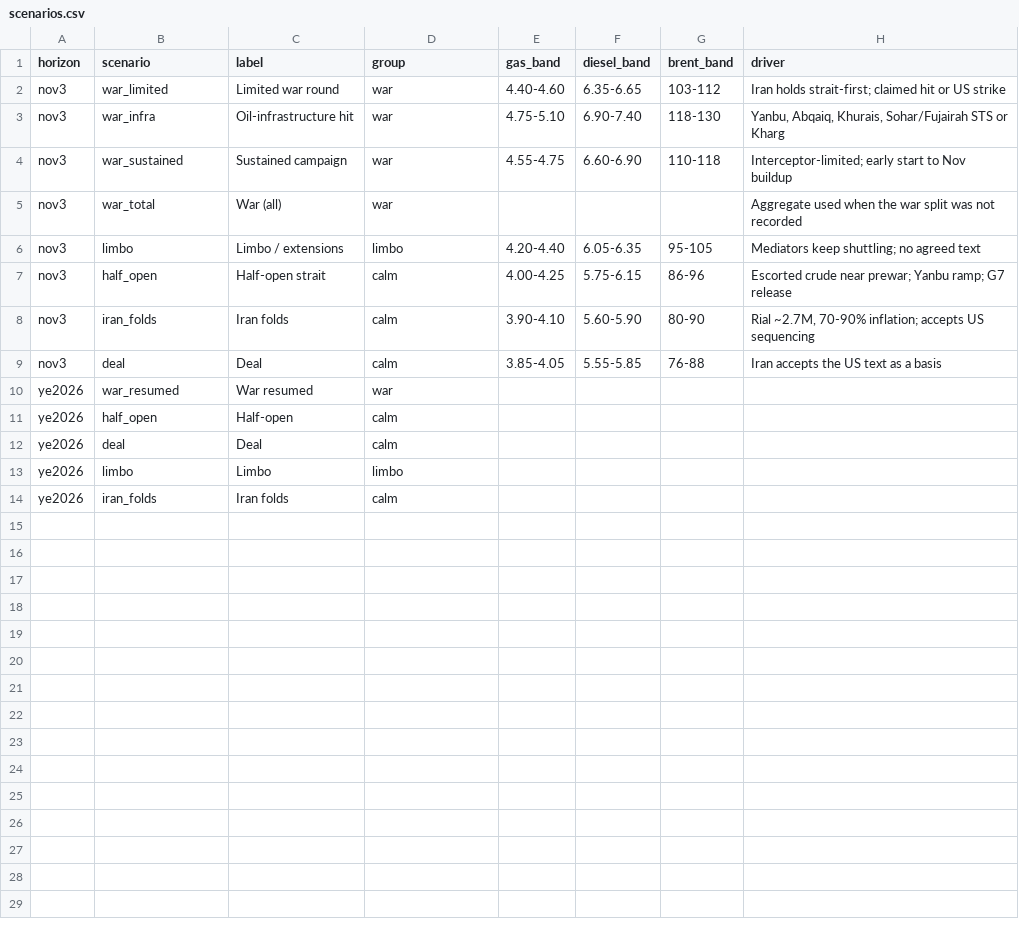
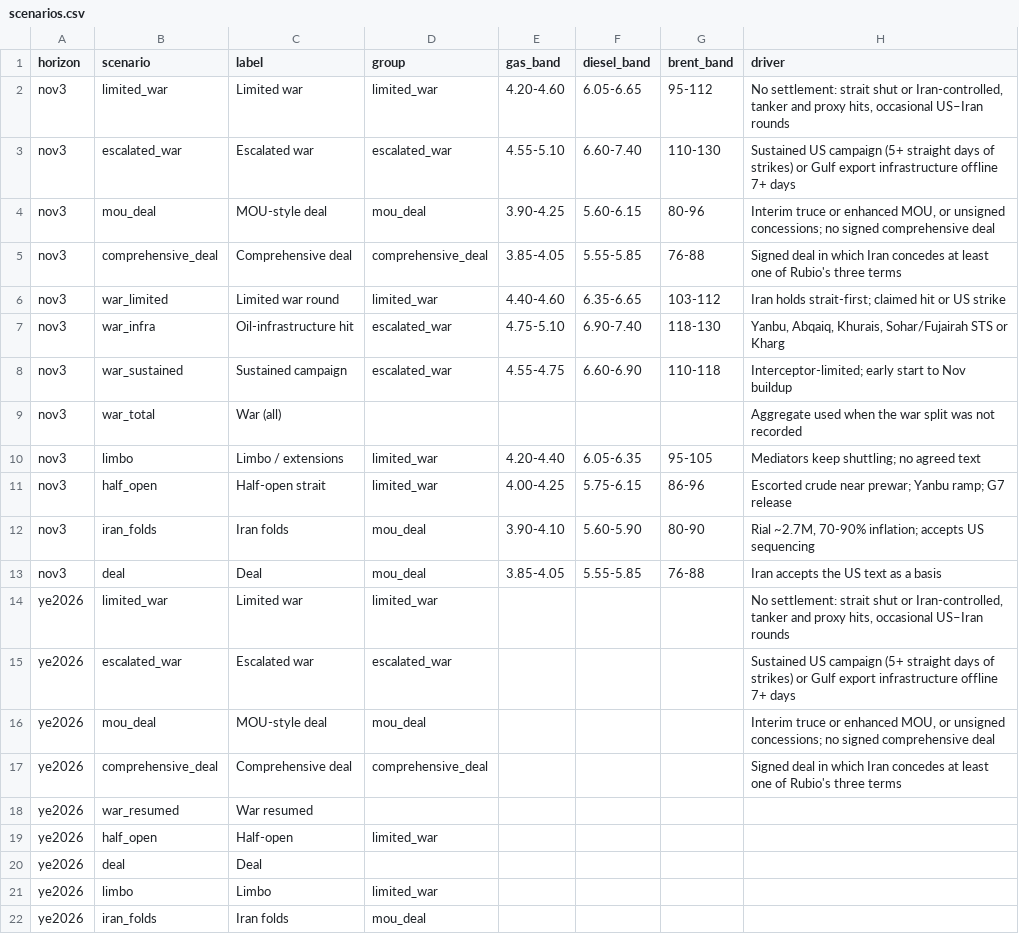
Before and after one commit to abrandt1897/GeoBrief, a CSV file: data/scenarios.csv, drawn as a sheet.

```diff
--- a/data/scenarios.csv
+++ b/data/scenarios.csv
@@ -1,14 +1,22 @@
 horizon,scenario,label,group,gas_band,diesel_band,brent_band,driver
-nov3,war_limited,Limited war round,war,4.40-4.60,6.35-6.65,103-112,Iran holds strait-first; claimed hit or US strike
-nov3,war_infra,Oil-infrastructure hit,war,4.75-5.10,6.90-7.40,118-130,"Yanbu, Abqaiq, Khurais, Sohar/Fujairah STS or Kharg"
-nov3,war_sustained,Sustained campaign,war,4.55-4.75,6.60-6.90,110-118,Interceptor-limited; early start to Nov buildup
-nov3,war_total,War (all),war,,,,Aggregate used when the war split was not recorded
-nov3,limbo,Limbo / extensions,limbo,4.20-4.40,6.05-6.35,95-105,Mediators keep shuttling; no agreed text
-nov3,half_open,Half-open strait,calm,4.00-4.25,5.75-6.15,86-96,Escorted crude near prewar; Yanbu ramp; G7 release
-nov3,iran_folds,Iran folds,calm,3.90-4.10,5.60-5.90,80-90,"Rial ~2.7M, 70-90% inflation; accepts US sequencing"
-nov3,deal,Deal,calm,3.85-4.05,5.55-5.85,76-88,Iran accepts the US text as a basis
-ye2026,war_resumed,War resumed,war,,,,
-ye2026,half_open,Half-open,calm,,,,
-ye2026,deal,Deal,calm,,,,
-ye2026,limbo,Limbo,limbo,,,,
-ye2026,iran_folds,Iran folds,calm,,,,
+nov3,limited_war,Limited war,limited_war,4.20-4.60,6.05-6.65,95-112,"No settlement: strait shut or Iran-controlled, tanker and proxy hits, occasional US–Iran rounds"
+nov3,escalated_war,Escalated war,escalated_war,4.55-5.10,6.60-7.40,110-130,"Sustained US campaign (5+ straight days of strikes) or Gulf export infrastructure offline 7+ days"
+nov3,mou_deal,MOU-style deal,mou_deal,3.90-4.25,5.60-6.15,80-96,"Interim truce or enhanced MOU, or unsigned concessions; no signed comprehensive deal"
+nov3,comprehensive_deal,Comprehensive deal,comprehensive_deal,3.85-4.05,5.55-5.85,76-88,"Signed deal in which Iran concedes at least one of Rubio's three terms"
+nov3,war_limited,Limited war round,limited_war,4.40-4.60,6.35-6.65,103-112,Iran holds strait-first; claimed hit or US strike
+nov3,war_infra,Oil-infrastructure hit,escalated_war,4.75-5.10,6.90-7.40,118-130,"Yanbu, Abqaiq, Khurais, Sohar/Fujairah STS or Kharg"
+nov3,war_sustained,Sustained campaign,escalated_war,4.55-4.75,6.60-6.90,110-118,Interceptor-limited; early start to Nov buildup
+nov3,war_total,War (all),,,,,Aggregate used when the war split was not recorded
+nov3,limbo,Limbo / extensions,limited_war,4.20-4.40,6.05-6.35,95-105,Mediators keep shuttling; no agreed text
+nov3,half_open,Half-open strait,limited_war,4.00-4.25,5.75-6.15,86-96,Escorted crude near prewar; Yanbu ramp; G7 release
+nov3,iran_folds,Iran folds,mou_deal,3.90-4.10,5.60-5.90,80-90,"Rial ~2.7M, 70-90% inflation; accepts US sequencing"
+nov3,deal,Deal,mou_deal,3.85-4.05,5.55-5.85,76-88,Iran accepts the US text as a basis
+ye2026,limited_war,Limited war,limited_war,,,,"No settlement: strait shut or Iran-controlled, tanker and proxy hits, occasional US–Iran rounds"
+ye2026,escalated_war,Escalated war,escalated_war,,,,"Sustained US campaign (5+ straight days of strikes) or Gulf export infrastructure offline 7+ days"
+ye2026,mou_deal,MOU-style deal,mou_deal,,,,"Interim truce or enhanced MOU, or unsigned concessions; no signed comprehensive deal"
+ye2026,comprehensive_deal,Comprehensive deal,comprehensive_deal,,,,"Signed deal in which Iran concedes at least one of Rubio's three terms"
+ye2026,war_resumed,War resumed,,,,,
+ye2026,half_open,Half-open,limited_war,,,,
+ye2026,deal,Deal,,,,,
+ye2026,limbo,Limbo,limited_war,,,,
+ye2026,iran_folds,Iran folds,mou_deal,,,,
```
Also changed, not shown: data/odds.csv, 10 other files.
